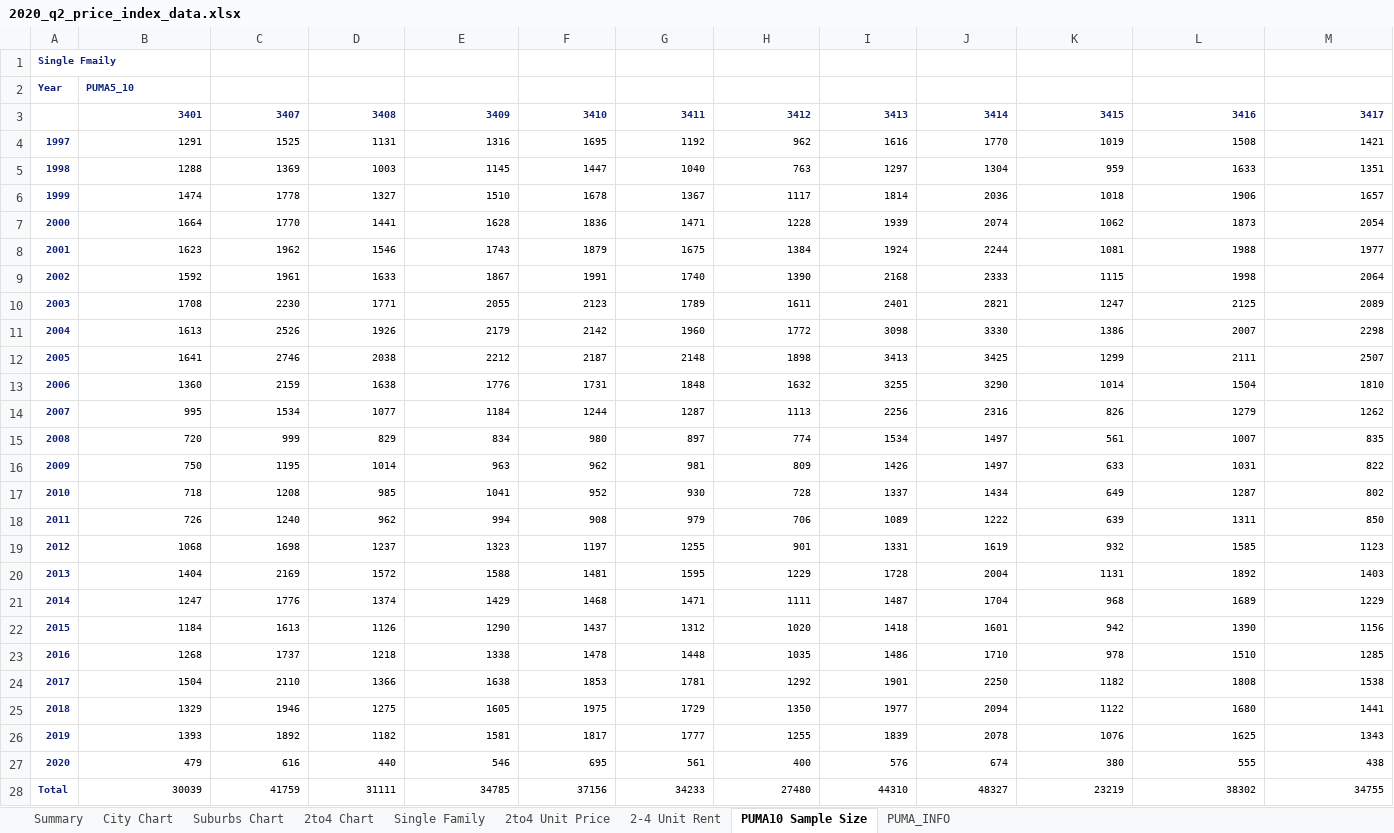
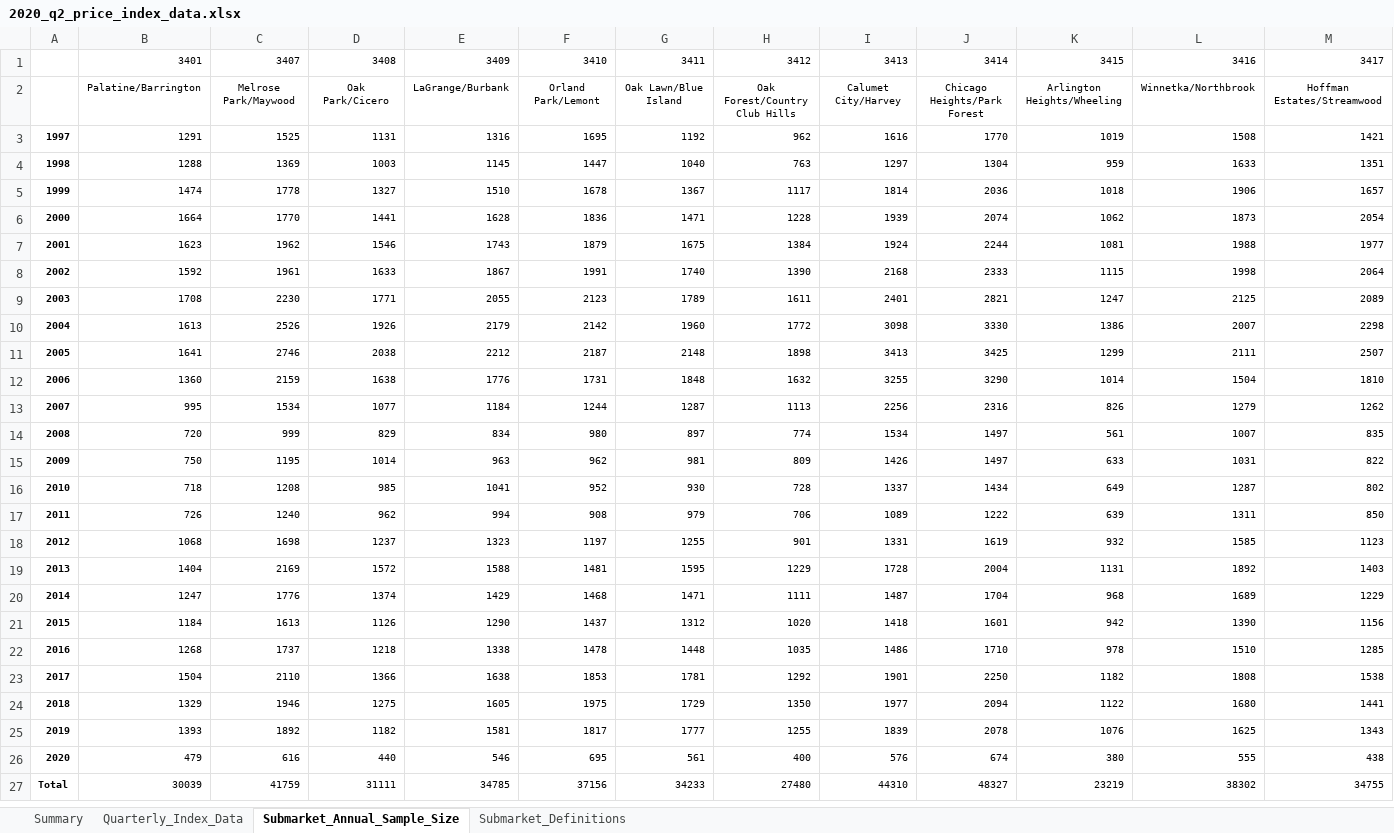
Before and after one commit to datamade/ihs-price-index, an Excel workbook: data/2020_q2_price_index_data.xlsx, sheet Submarket_Annual_Sample_Size, drawn as a sheet; only a part is shown; values as stored, in another font and other column widths than the file's, no borders; removed rows and columns are numbered as before the commit, all else as after; rows hold the shown columns only; the diff covers the shown part only; the diff names each change by its address in the sheet, - before the commit and + after, or states it on an @@ line.

Commit message:
updated XLS download to remove test data

```diff
--- a/data/2020_q2_price_index_data.xlsx (sheet Submarket_Annual_Sample_Size)
+++ b/data/2020_q2_price_index_data.xlsx (sheet Submarket_Annual_Sample_Size)
-sheet tab: Single Family
+sheet tab: Quarterly_Index_Data
-sheet tab: PUMA10 Sample Size
+sheet tab: Submarket_Annual_Sample_Size
-sheet tab: PUMA_INFO
+sheet tab: Submarket_Definitions
-sheet tab: City Chart
-sheet tab: Suburbs Chart
-sheet tab: 2to4 Chart
-sheet tab: 2to4 Unit Price
-sheet tab: 2-4 Unit Rent
-row 1: Single Fmaily
-row 2: Year | PUMA5_10
@@ B1:M1 bold: on → off, text colour: #112277 → black @@
+row 2:  | Palatine/Barrington | Melrose Park/Maywood | Oak Park/Cicero | LaGrange/Burbank | Orland Park/Lemont | Oak Lawn/Blue Island | Oak Forest/Country Club Hills | Calumet City/Harvey | Chicago Heights/Park Forest | Arlington Heights/Wheeling | Winnetka/Northbrook | Hoffman Estates/Streamwood
-A3:A27 text colour: #112277
+A3:A27 text colour: black
```
Also changed, not shown: 31 removed rows, 1 edited cell and cell formats elsewhere in this sheet, sheet Quarterly_Index_Data, sheet Submarket_Definitions, sheet Summary, charts or pictures.
